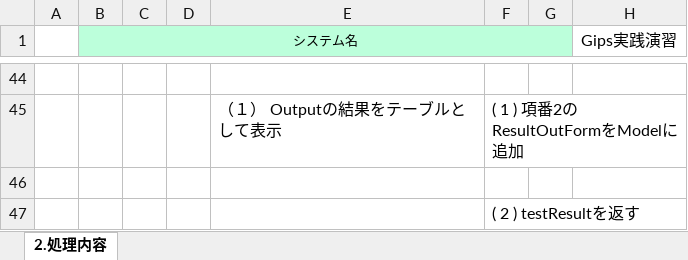
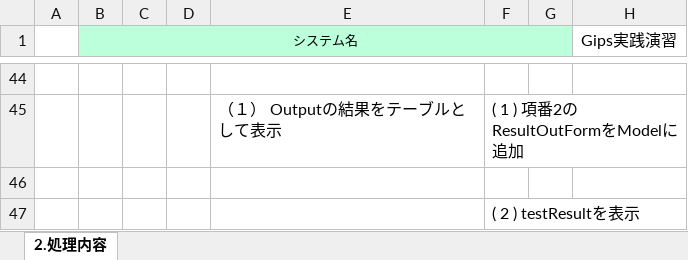
Before and after one commit to gips-yoshikawa/SYLPH-Project, an Excel workbook: 内部設計書/内部設計書_2_1_試験結果.xlsx, sheet 2.処理内容, drawn as a sheet; only a part is shown, gaps mark what is left out; values as stored, in another font and other column widths than the file's, no borders; the diff names each change by its address in the sheet, - before the commit and + after, or states it on an @@ line.

Commit message:
Update 内部設計書_2_1_試験結果.xlsx

```diff
--- a/内部設計書/内部設計書_2_1_試験結果.xlsx (sheet 2.処理内容)
+++ b/内部設計書/内部設計書_2_1_試験結果.xlsx (sheet 2.処理内容)
-F47: ( 2 ) testResultを返す
+F47: ( 2 ) testResultを表示
```
